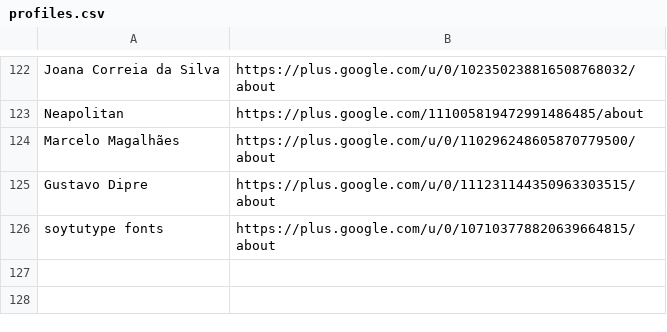
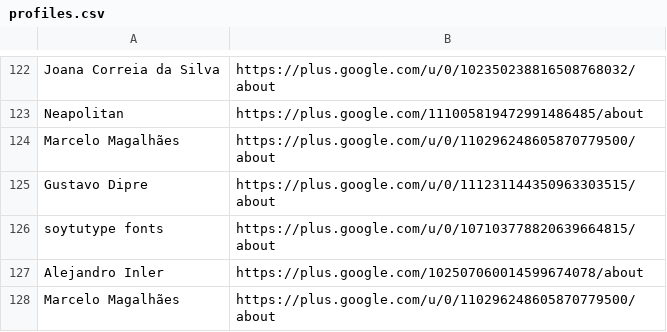
Before and after one commit to googlefonts/googlefontsdirectory-old, a CSV file: designers/profiles.csv, drawn as a sheet; only a part is shown, gaps mark what is left out; the diff names each change by its address in the sheet, - before the commit and + after, or states it on an @@ line.

Commit message:
Adding Marcelo and Inler profiles

```diff
--- a/designers/profiles.csv
+++ b/designers/profiles.csv
+row 127: Alejandro Inler | https://plus.google.com/102507060014599674078/about
+row 128: Marcelo Magalhães | https://plus.google.com/u/0/110296248605870779500/about
```
